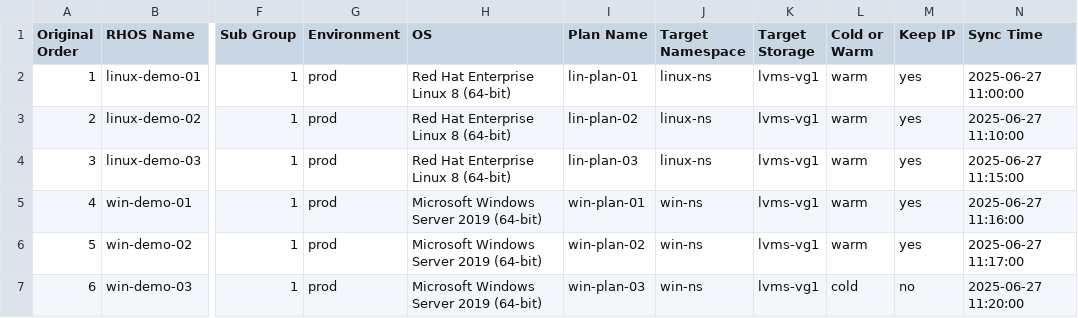
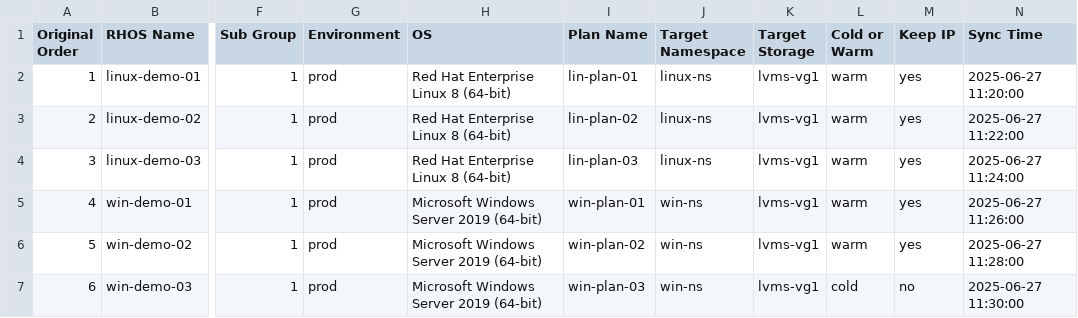
Before and after one commit to jainirajesh/mtvvmwtoopenshift, a CSV file: r_vm_list_to_migrate.csv, drawn as a sheet; only a part is shown, gaps mark what is left out; the diff names each change by its address in the sheet, - before the commit and + after, or states it on an @@ line.

Commit message:
Update r_vm_list_to_migrate.csv

```diff
--- a/r_vm_list_to_migrate.csv
+++ b/r_vm_list_to_migrate.csv
-N2 (Sync Time): 2025-06-27 11:00:00
+N2 (Sync Time): 2025-06-27 11:20:00
-N3 (Sync Time): 2025-06-27 11:10:00
+N3 (Sync Time): 2025-06-27 11:22:00
-N4 (Sync Time): 2025-06-27 11:15:00
+N4 (Sync Time): 2025-06-27 11:24:00
-N5 (Sync Time): 2025-06-27 11:16:00
+N5 (Sync Time): 2025-06-27 11:26:00
-N6 (Sync Time): 2025-06-27 11:17:00
+N6 (Sync Time): 2025-06-27 11:28:00
-N7 (Sync Time): 2025-06-27 11:20:00
+N7 (Sync Time): 2025-06-27 11:30:00
```
